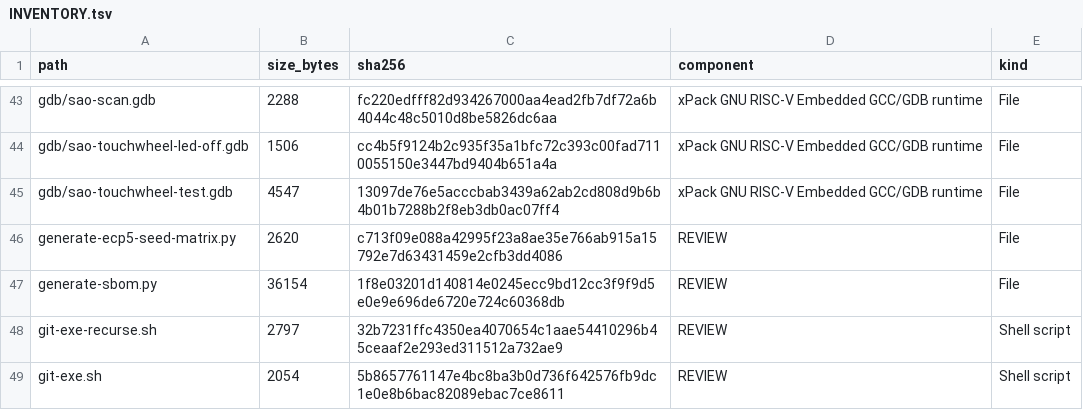
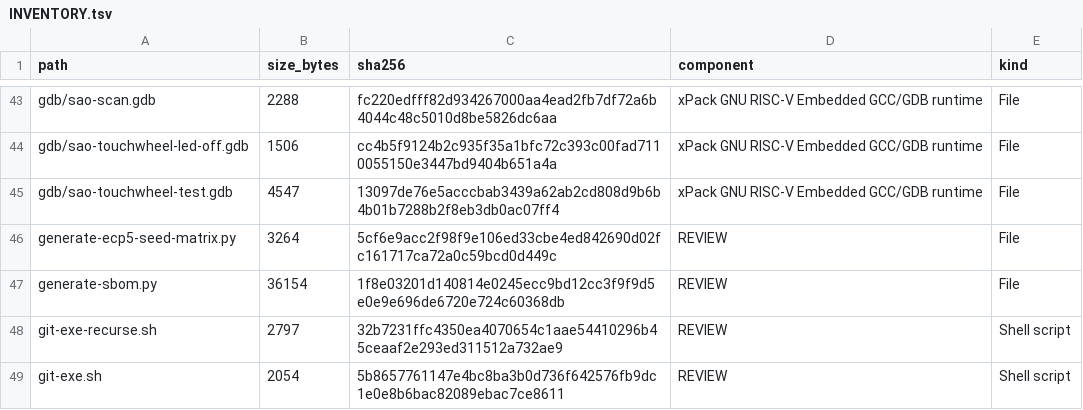
Before and after one commit to gojimmypi/Hazard3-Doom, a TSV file: scripts/INVENTORY.tsv, drawn as a sheet; only a part is shown, gaps mark what is left out; the diff covers the shown part only.

```diff
--- a/scripts/INVENTORY.tsv
+++ b/scripts/INVENTORY.tsv
@@ -45,3 +45,3 @@ gdb/sao-touchwheel-led-off.gdb	1506	cc4b5f9124b2c935f35a1bfc72c393c00fad71100551
 gdb/sao-touchwheel-test.gdb	4547	13097de76e5acccbab3439a62ab2cd808d9b6b4b01b7288b2f8eb3db0ac07ff4	xPack GNU RISC-V Embedded GCC/GDB runtime	File
-generate-ecp5-seed-matrix.py	2620	c713f09e088a42995f23a8ae35e766ab915a15792e7d63431459e2cfb3dd4086	REVIEW	File
+generate-ecp5-seed-matrix.py	3264	5cf6e9acc2f98f9e106ed33cbe4ed842690d02fc161717ca72a0c59bcd0d449c	REVIEW	File
 generate-sbom.py	36154	1f8e03201d140814e0245ecc9bd12cc3f9f9d5e0e9e696de6720e724c60368db	REVIEW	File
```
Also changed, not shown: 2 added rows and 18 edited cells elsewhere in this file, 20 other files.
